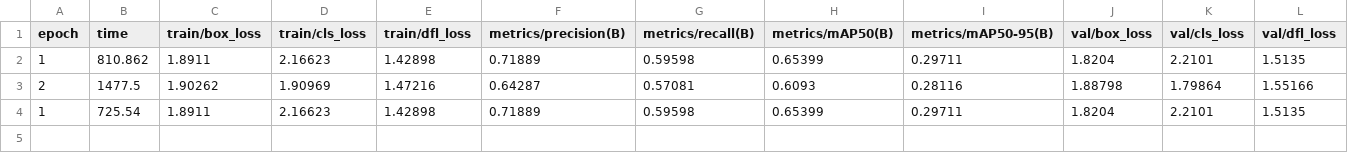
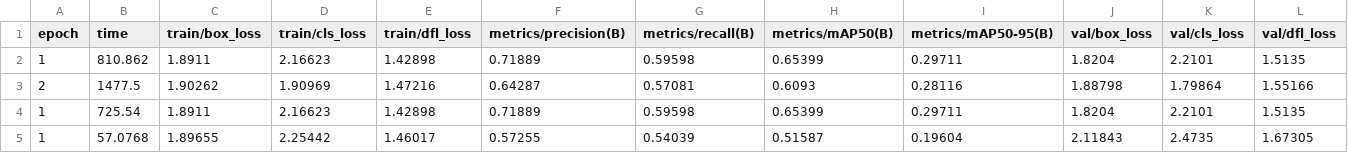
Before and after one commit to vKenjo/ML_FINAL-PROJ, a CSV file: runs/detect/train/results.csv, drawn as a sheet; only a part is shown; rows hold the shown columns only; the diff names each change by its address in the sheet, - before the commit and + after, or states it on an @@ line.

```diff
--- a/runs/detect/train/results.csv
+++ b/runs/detect/train/results.csv
+row 5: 1 | 57.0768 | 1.89655 | 2.25442 | 1.46017 | 0.57255 | 0.54039 | 0.51587 | 0.19604 | 2.11843 | 2.4735 | 1.67305
```
Also changed, not shown: 24 other files.
